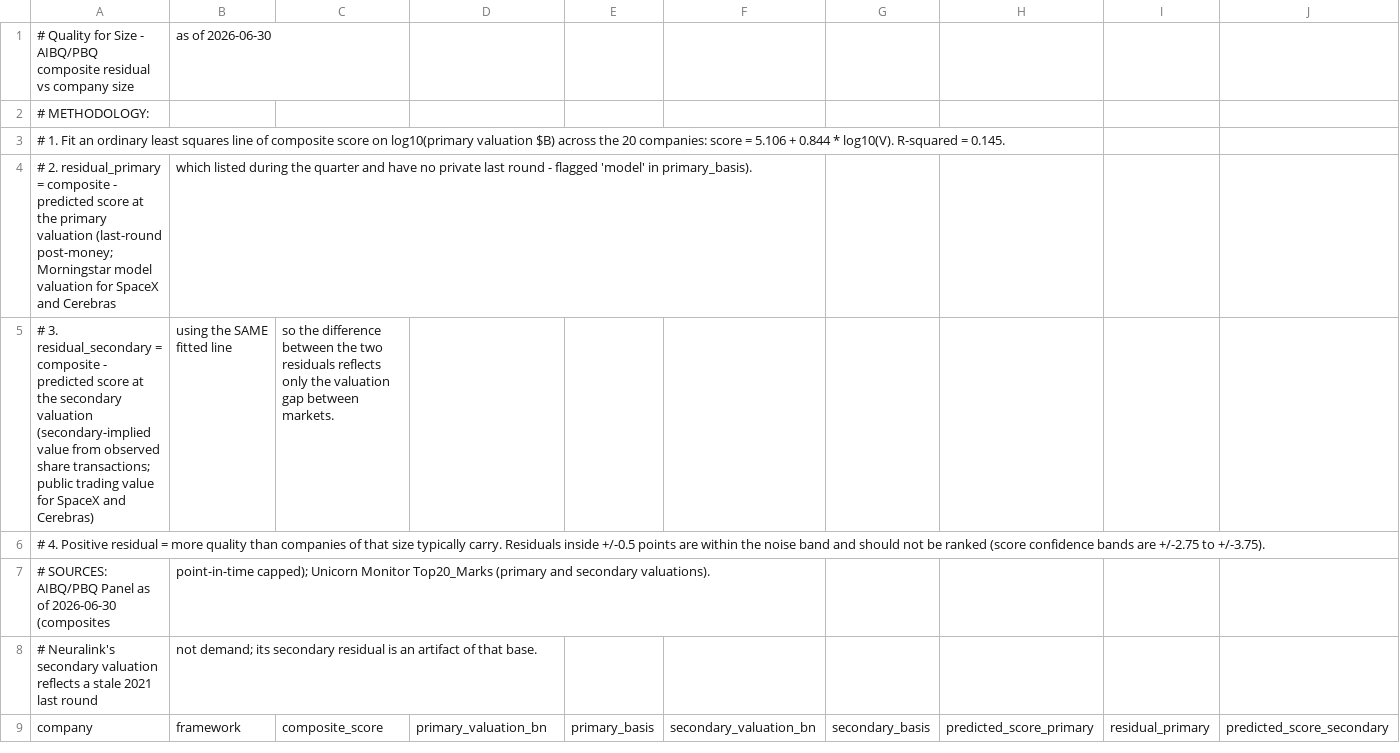
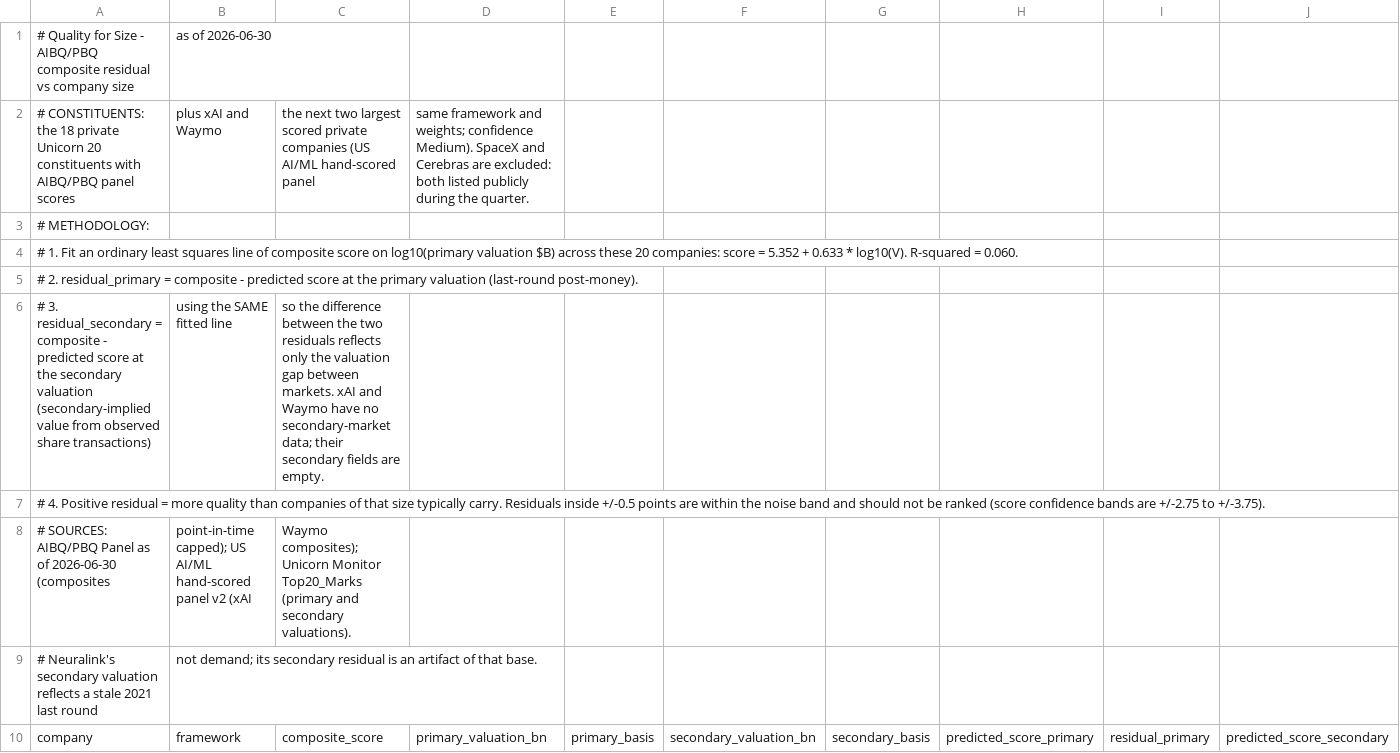
Before and after one commit to HRPB-SA/pitchbook-analyst-agent, a CSV file: templates/q2_2026_quality_for_size.csv, drawn as a sheet; only a part is shown; removed rows and columns are numbered as before the commit, all else as after; rows hold the shown columns only; the diff covers the shown part only; the diff names each change by its address in the sheet, - before the commit and + after, or states it on an @@ line.

```diff
--- a/templates/q2_2026_quality_for_size.csv
+++ b/templates/q2_2026_quality_for_size.csv
+row 2: # CONSTITUENTS: the 18 private Unicorn 20 constituents with AIBQ/PBQ panel scores | plus xAI and Waymo | the next two largest scored private companies (US AI/ML hand-scored panel | same framework and weights; confidence Medium). SpaceX and Cerebras are excluded: both listed publicly during the quarter.
-A4: …$B) across the 20 companies: score = 5.106 + 0.844 * log10(V). R-squared = 0.145.
+A4: …$B) across these 20 companies: score = 5.352 + 0.633 * log10(V). R-squared = 0.060.
-row 4: # 2. residual_primary = composite - predicted score at the primary valuation (last-round post-money; Morningstar model valuation for SpaceX and Cerebras | which listed during the quarter and have no private last round - flagged 'model' in primary_basis).
+row 5: # 2. residual_primary = composite - predicted score at the primary valuation (last-round post-money).
-A6: …observed share transactions; public trading value for SpaceX and Cerebras)
+A6: …observed share transactions)
-C6: …between markets.
+C6: …between markets. xAI and Waymo have no secondary-market data; their secondary fields are empty.
-B8: point-in-time capped); Unicorn Monitor Top20_Marks (primary and secondary valuations).
+B8: point-in-time capped); US AI/ML hand-scored panel v2 (xAI
-C8: (empty)
+C8: Waymo composites); Unicorn Monitor Top20_Marks (primary and secondary valuations).
```
Also changed, not shown: 5 added rows, 5 removed rows and 59 edited cells elsewhere in this file, 2 other files.
